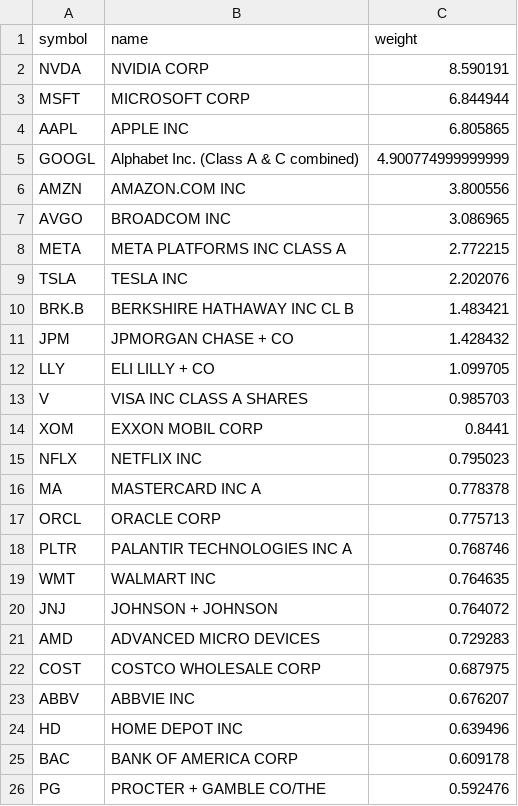
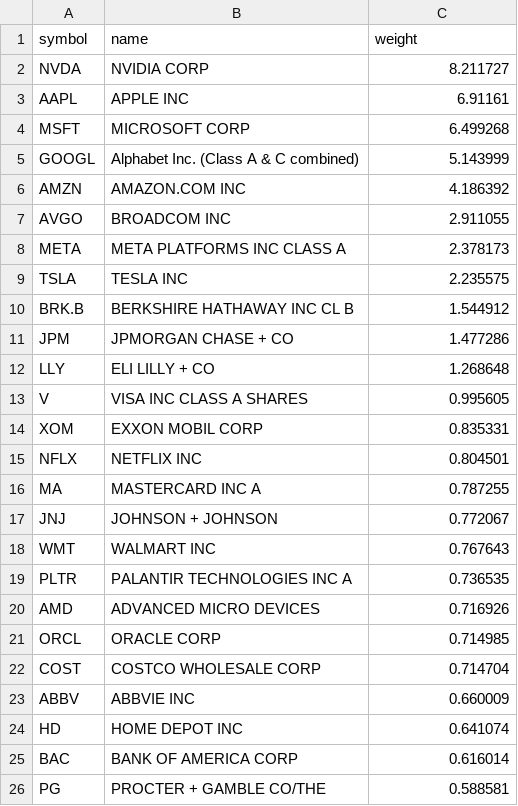
Before and after one commit to zacseidel/momentum6, a CSV file: data/universe/megacap.csv, drawn as a sheet.

```diff
--- a/data/universe/megacap.csv
+++ b/data/universe/megacap.csv
@@ -1,26 +1,26 @@
 symbol,name,weight
-NVDA,NVIDIA CORP,8.590191
-MSFT,MICROSOFT CORP,6.844944
-AAPL,APPLE INC,6.805865
-GOOGL,Alphabet Inc. (Class A & C combined),4.900774999999999
-AMZN,AMAZON.COM INC,3.800556
-AVGO,BROADCOM INC,3.086965
-META,META PLATFORMS INC CLASS A,2.772215
-TSLA,TESLA INC,2.202076
-BRK.B,BERKSHIRE HATHAWAY INC CL B,1.483421
-JPM,JPMORGAN CHASE + CO,1.428432
-LLY,ELI LILLY + CO,1.099705
-V,VISA INC CLASS A SHARES,0.985703
-XOM,EXXON MOBIL CORP,0.8441
-NFLX,NETFLIX INC,0.795023
-MA,MASTERCARD INC   A,0.778378
-ORCL,ORACLE CORP,0.775713
-PLTR,PALANTIR TECHNOLOGIES INC A,0.768746
-WMT,WALMART INC,0.764635
-JNJ,JOHNSON + JOHNSON,0.764072
-AMD,ADVANCED MICRO DEVICES,0.729283
-COST,COSTCO WHOLESALE CORP,0.687975
-ABBV,ABBVIE INC,0.676207
-HD,HOME DEPOT INC,0.639496
-BAC,BANK OF AMERICA CORP,0.609178
-PG,PROCTER + GAMBLE CO/THE,0.592476
+NVDA,NVIDIA CORP,8.211727
+AAPL,APPLE INC,6.91161
+MSFT,MICROSOFT CORP,6.499268
+GOOGL,Alphabet Inc. (Class A & C combined),5.143999
+AMZN,AMAZON.COM INC,4.186392
+AVGO,BROADCOM INC,2.911055
+META,META PLATFORMS INC CLASS A,2.378173
+TSLA,TESLA INC,2.235575
+BRK.B,BERKSHIRE HATHAWAY INC CL B,1.544912
+JPM,JPMORGAN CHASE + CO,1.477286
+LLY,ELI LILLY + CO,1.268648
+V,VISA INC CLASS A SHARES,0.995605
+XOM,EXXON MOBIL CORP,0.835331
+NFLX,NETFLIX INC,0.804501
+MA,MASTERCARD INC   A,0.787255
+JNJ,JOHNSON + JOHNSON,0.772067
+WMT,WALMART INC,0.767643
+PLTR,PALANTIR TECHNOLOGIES INC A,0.736535
+AMD,ADVANCED MICRO DEVICES,0.716926
+ORCL,ORACLE CORP,0.714985
+COST,COSTCO WHOLESALE CORP,0.714704
+ABBV,ABBVIE INC,0.660009
+HD,HOME DEPOT INC,0.641074
+BAC,BANK OF AMERICA CORP,0.616014
+PG,PROCTER + GAMBLE CO/THE,0.588581
```
Also changed, not shown: data/universe/change_log.csv, data/universe/sp400.csv, 4 other files.
